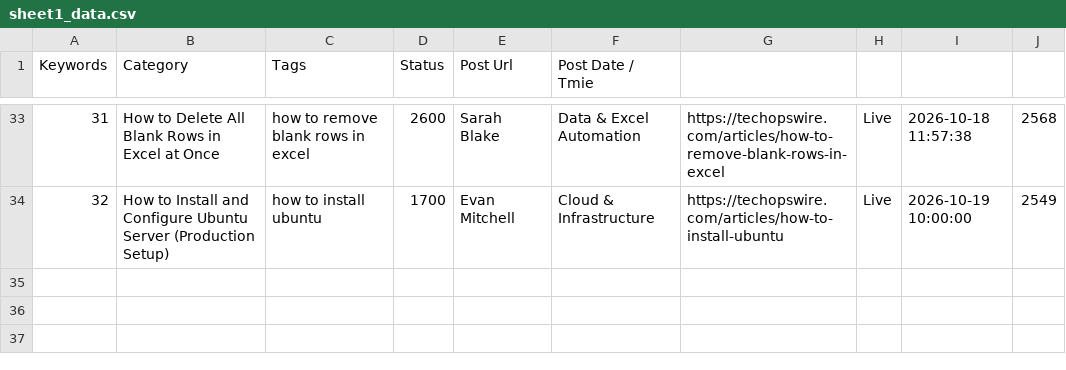
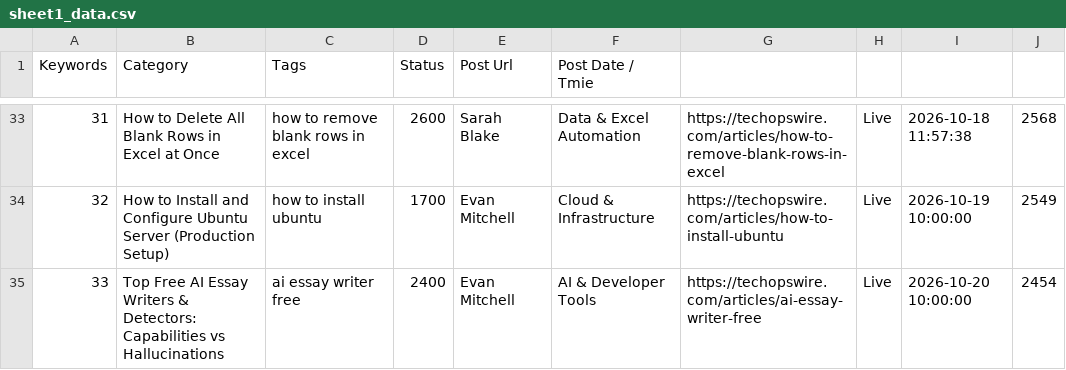
Before and after one commit to julianebaierr-gif/New-Tech-Website, a CSV file: scripts/sheet1_data.csv, drawn as a sheet; only a part is shown, gaps mark what is left out; the diff names each change by its address in the sheet, - before the commit and + after, or states it on an @@ line.

Commit message:
Publish Article #33: Top Free AI Essay Writers & Detectors in AI & Developer Tools category

```diff
--- a/scripts/sheet1_data.csv
+++ b/scripts/sheet1_data.csv
+row 35: 33 | Top Free AI Essay Writers & Detectors: Capabilities vs Hallucinations | ai essay writer free | 2400 | Evan Mitchell | AI & Developer Tools | https://techopswire.com/articles/ai-essay-writer-free | Live | 2026-10-20 10:00:00 | 2454
```
Also changed, not shown: scripts/sheet2_updated.csv, 5 other files.
